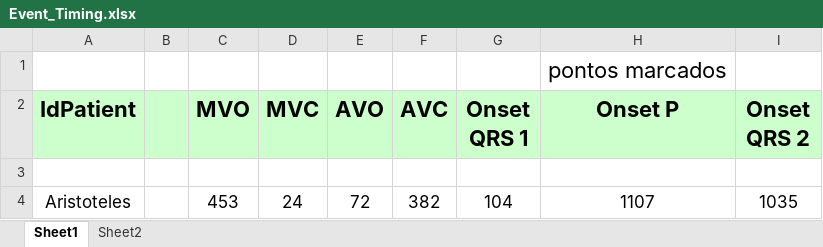
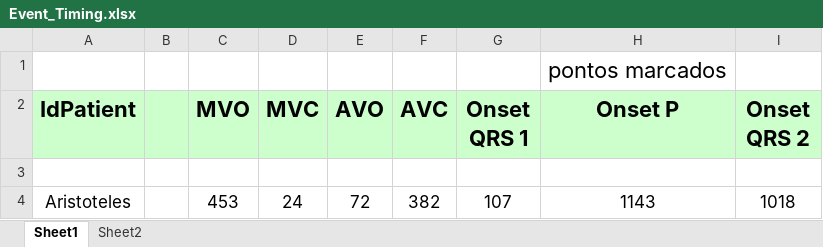
Before and after one commit to GPDS/Public-D-Station, an Excel workbook: Event_Timing.xlsx, sheet Sheet1, drawn as a sheet; values as stored, in another font and other column widths than the file's, no borders; the diff names each change by its address in the sheet, - before the commit and + after, or states it on an @@ line.

```diff
--- a/Event_Timing.xlsx (sheet Sheet1)
+++ b/Event_Timing.xlsx (sheet Sheet1)
-G4 (Onset QRS 1): 104
+G4 (Onset QRS 1): 107
-H4 (Onset P): 1107
+H4 (Onset P): 1143
-I4 (Onset QRS 2): 1035
+I4 (Onset QRS 2): 1018
```
Also changed, not shown: 1 other file.
